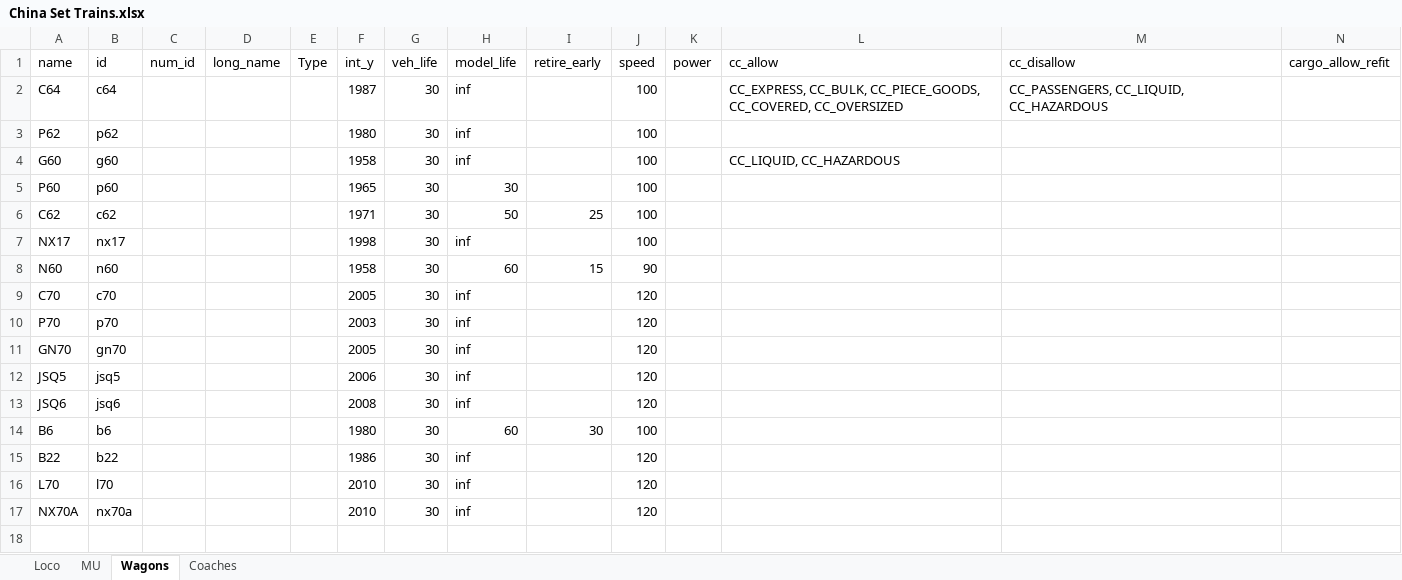
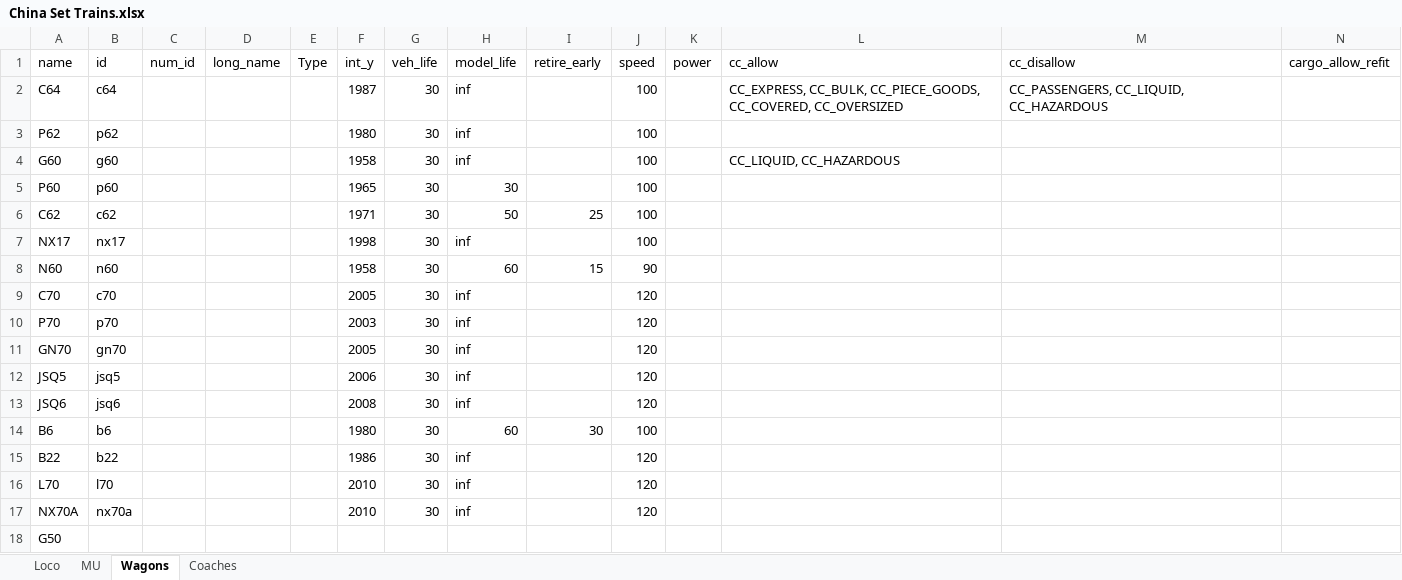
Before and after one commit to OpenTTD-China-Set/China-Set-Trains, an Excel workbook: docs/China Set Trains.xlsx, sheet Wagons, drawn as a sheet; only a part is shown; values as stored, in another font and other column widths than the file's, no borders; rows hold the shown columns only; the diff names each change by its address in the sheet, - before the commit and + after, or states it on an @@ line.

```diff
--- a/docs/China Set Trains.xlsx (sheet Wagons)
+++ b/docs/China Set Trains.xlsx (sheet Wagons)
+row 18: G50
```
Also changed, not shown: sheet MU, 23 other files.
